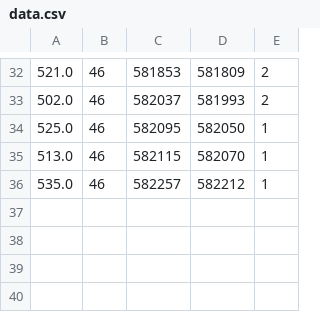
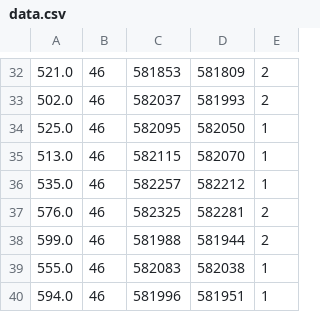
Before and after one commit to JonathanKarni165/Fibonacci_Heap, a CSV file: data.csv, drawn as a sheet; only a part is shown, gaps mark what is left out; the diff names each change by its address in the sheet, - before the commit and + after, or states it on an @@ line.

```diff
--- a/data.csv
+++ b/data.csv
+row 37: 576.0 | 46 | 582325 | 582281 | 2
+row 38: 599.0 | 46 | 581988 | 581944 | 2
+row 39: 555.0 | 46 | 582083 | 582038 | 1
+row 40: 594.0 | 46 | 581996 | 581951 | 1
```
Also changed, not shown: 1 other file.
